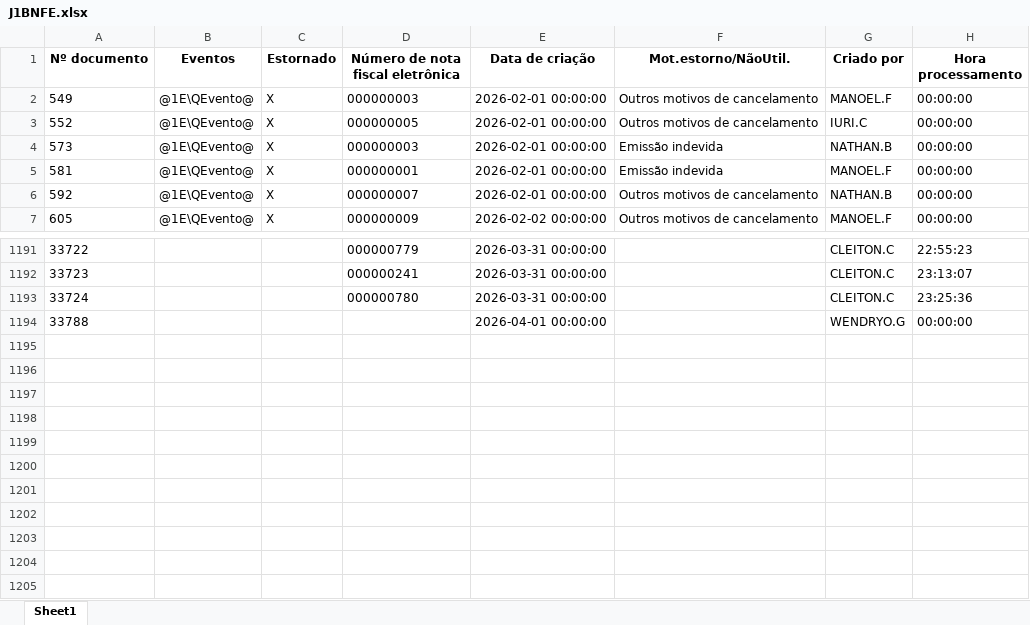
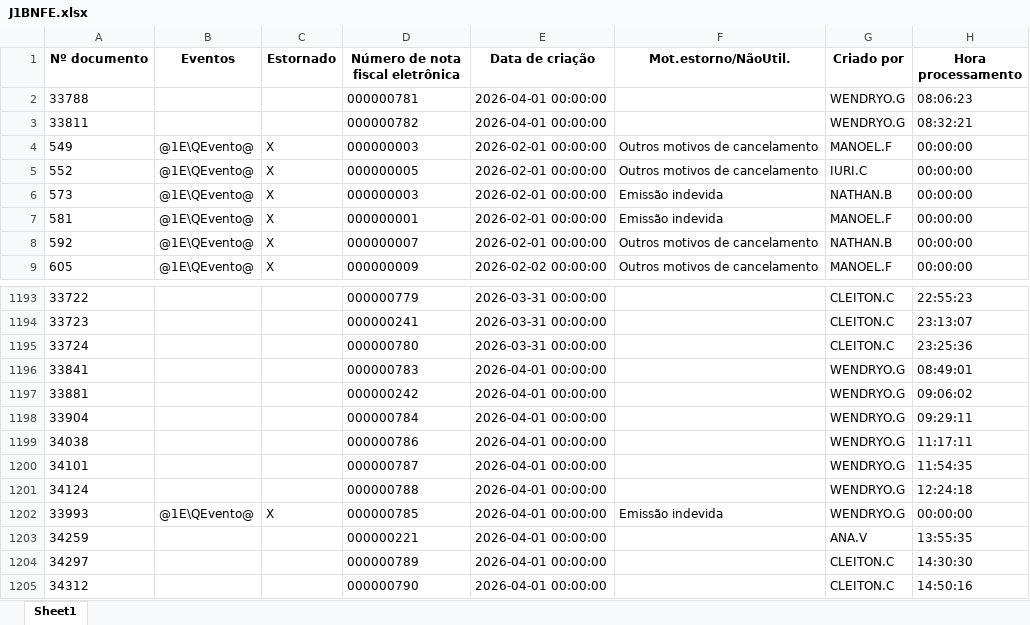
Before and after one commit to nathanbarretosilveira-dev/dash, an Excel workbook: src/data/J1BNFE.xlsx, sheet Sheet1, drawn as a sheet; only a part is shown, gaps mark what is left out; values as stored, in another font and other column widths than the file's, no borders; removed rows and columns are numbered as before the commit, all else as after; the diff names each change by its address in the sheet, - before the commit and + after, or states it on an @@ line.

Commit message:
Atualização automática JSON e J1BNFE.xlsx

```diff
--- a/src/data/J1BNFE.xlsx (sheet Sheet1)
+++ b/src/data/J1BNFE.xlsx (sheet Sheet1)
+row 2: 33788 |  |  | 000000781 | 2026-04-01 00:00:00 |  | WENDRYO.G | 08:06:23
+row 3: 33811 |  |  | 000000782 | 2026-04-01 00:00:00 |  | WENDRYO.G | 08:32:21
-row 1194: 33788 |  |  |  | 2026-04-01 00:00:00 |  | WENDRYO.G | 00:00:00
+row 1196: 33841 |  |  | 000000783 | 2026-04-01 00:00:00 |  | WENDRYO.G | 08:49:01
+row 1197: 33881 |  |  | 000000242 | 2026-04-01 00:00:00 |  | WENDRYO.G | 09:06:02
+row 1198: 33904 |  |  | 000000784 | 2026-04-01 00:00:00 |  | WENDRYO.G | 09:29:11
+row 1199: 34038 |  |  | 000000786 | 2026-04-01 00:00:00 |  | WENDRYO.G | 11:17:11
+row 1200: 34101 |  |  | 000000787 | 2026-04-01 00:00:00 |  | WENDRYO.G | 11:54:35
+row 1201: 34124 |  |  | 000000788 | 2026-04-01 00:00:00 |  | WENDRYO.G | 12:24:18
+row 1202: 33993 | @1E\QEvento@ | X | 000000785 | 2026-04-01 00:00:00 | Emissão indevida | WENDRYO.G | 00:00:00
+row 1203: 34259 |  |  | 000000221 | 2026-04-01 00:00:00 |  | ANA.V | 13:55:35
+row 1204: 34297 |  |  | 000000789 | 2026-04-01 00:00:00 |  | CLEITON.C | 14:30:30
+row 1205: 34312 |  |  | 000000790 | 2026-04-01 00:00:00 |  | CLEITON.C | 14:50:16
```
Also changed, not shown: 1 other file.
